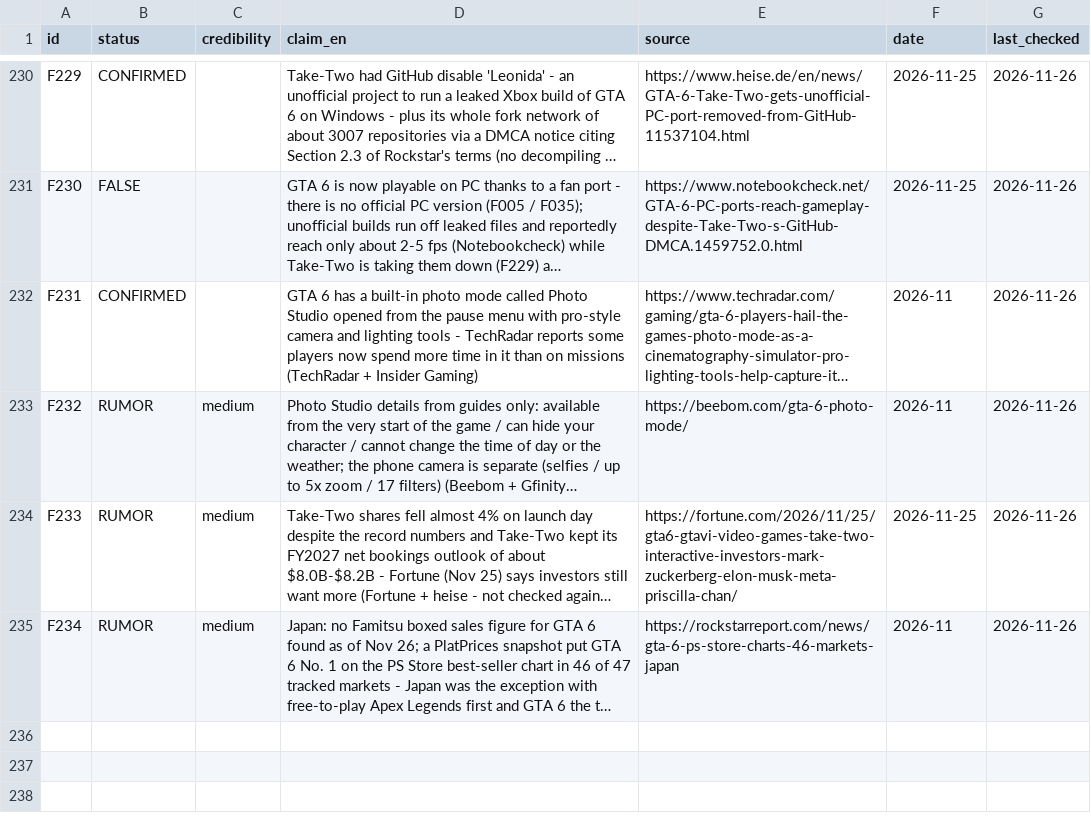
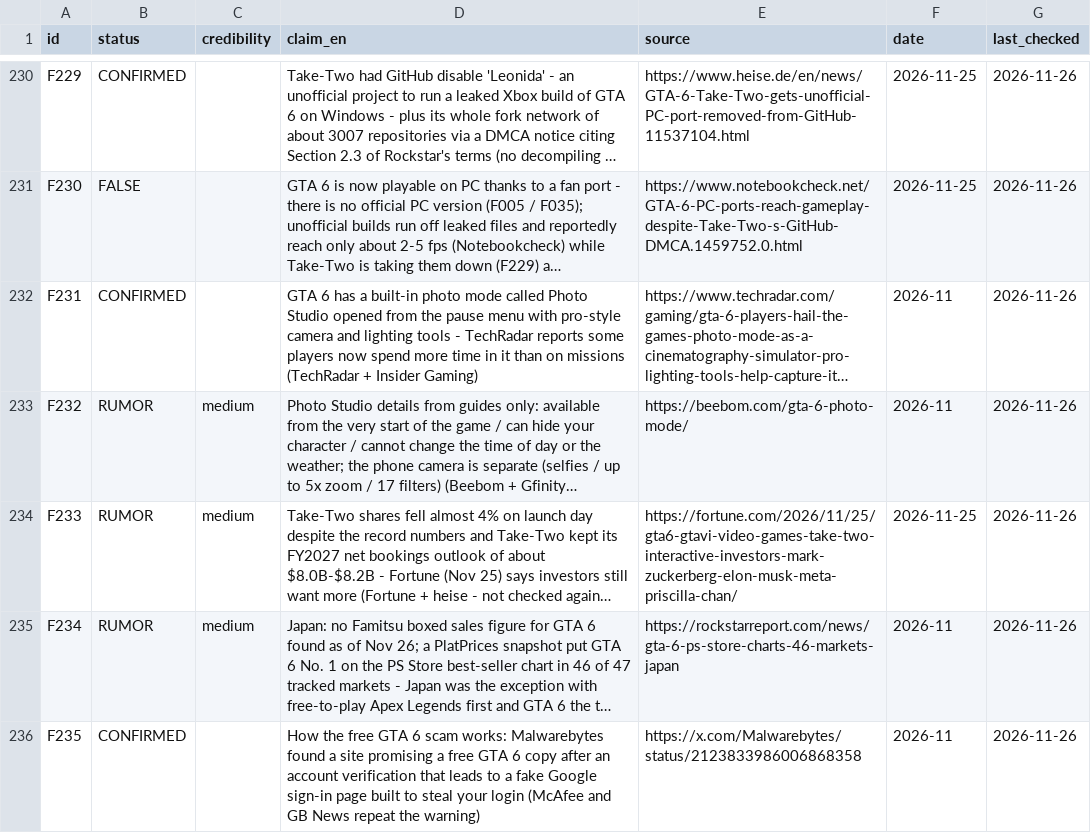
Before and after one commit to ClipTV7/GTA6, a CSV file: research/facts.csv, drawn as a sheet; only a part is shown, gaps mark what is left out; long unchanged cells end in …; the diff names each change by its address in the sheet, - before the commit and + after, or states it on an @@ line.

```diff
--- a/research/facts.csv
+++ b/research/facts.csv
+row 236: F235 | CONFIRMED |  | How the free GTA 6 scam works: Malwarebytes found a site promising a free GTA 6 copy after an account verification that leads to a fake Google sign-in page built to steal your login (McAfee and GB News repeat the warning) | https://x.com/Malwarebytes/status/2123833986006868358 | 2026-11 | 2026-11-26
```
Also changed, not shown: 2 other files.
